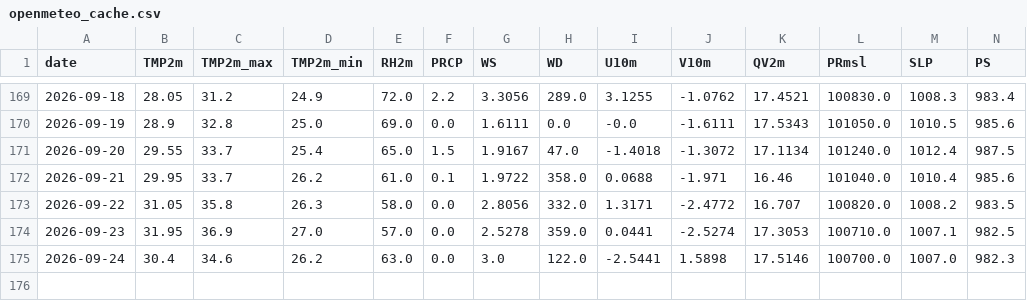
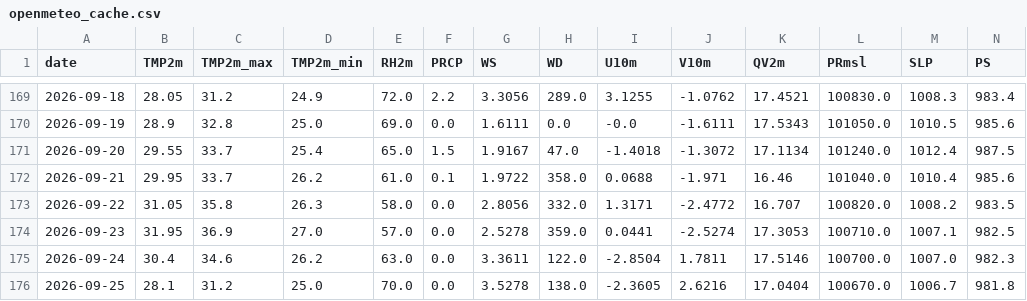
Before and after one commit to souravk03/HQNN-live-multicity, a CSV file: hqnn live pk/data/delhi/openmeteo_cache.csv, drawn as a sheet; only a part is shown, gaps mark what is left out; rows hold the shown columns only; the diff names each change by its address in the sheet, - before the commit and + after, or states it on an @@ line.

Commit message:
Daily HQNN live cycle — 2026-09-25T21:53:30

```diff
--- a/hqnn live pk/data/delhi/openmeteo_cache.csv
+++ b/hqnn live pk/data/delhi/openmeteo_cache.csv
-G175 (WS): 3.0
+G175 (WS): 3.3611
-I175 (U10m): -2.5441
+I175 (U10m): -2.8504
-J175 (V10m): 1.5898
+J175 (V10m): 1.7811
+row 176: 2026-09-25 | 28.1 | 31.2 | 25.0 | 70.0 | 0.0 | 3.5278 | 138.0 | -2.3605 | 2.6216 | 17.0404 | 100670.0 | 1006.7 | 981.8
```
Also changed, not shown: hqnn live pk/data/chennai/openmeteo_cache.csv, hqnn live pk/data/mumbai/openmeteo_cache.csv, 51 other files.
